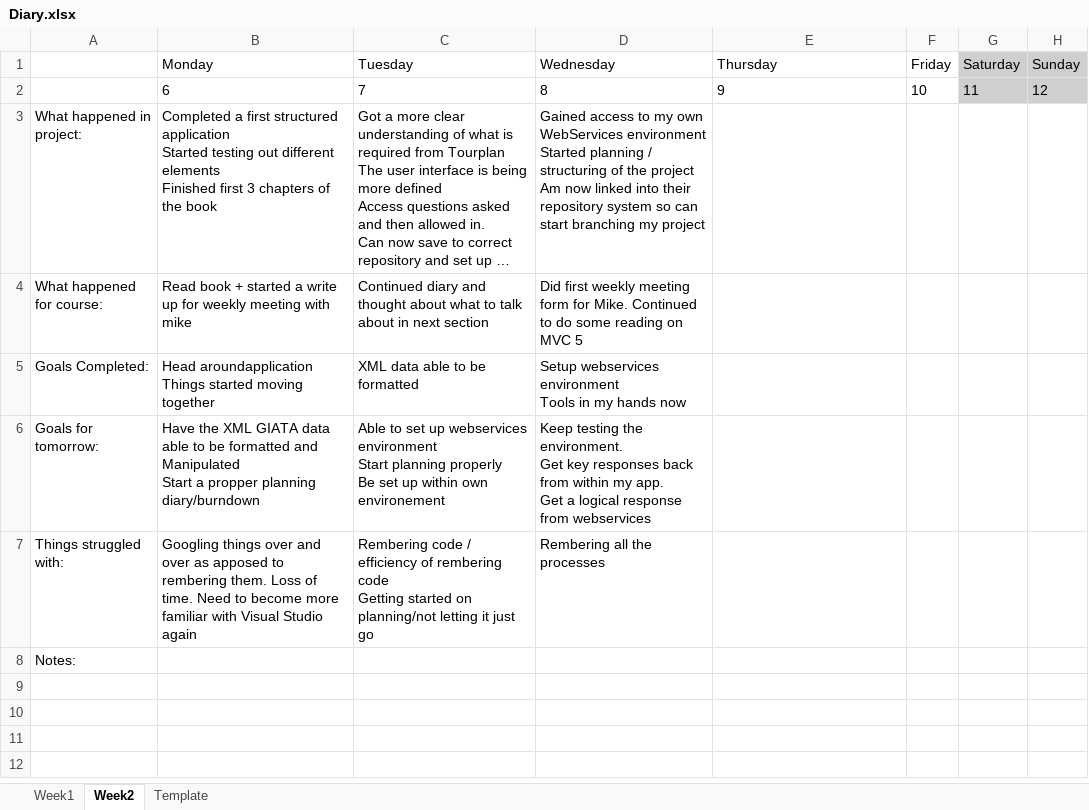
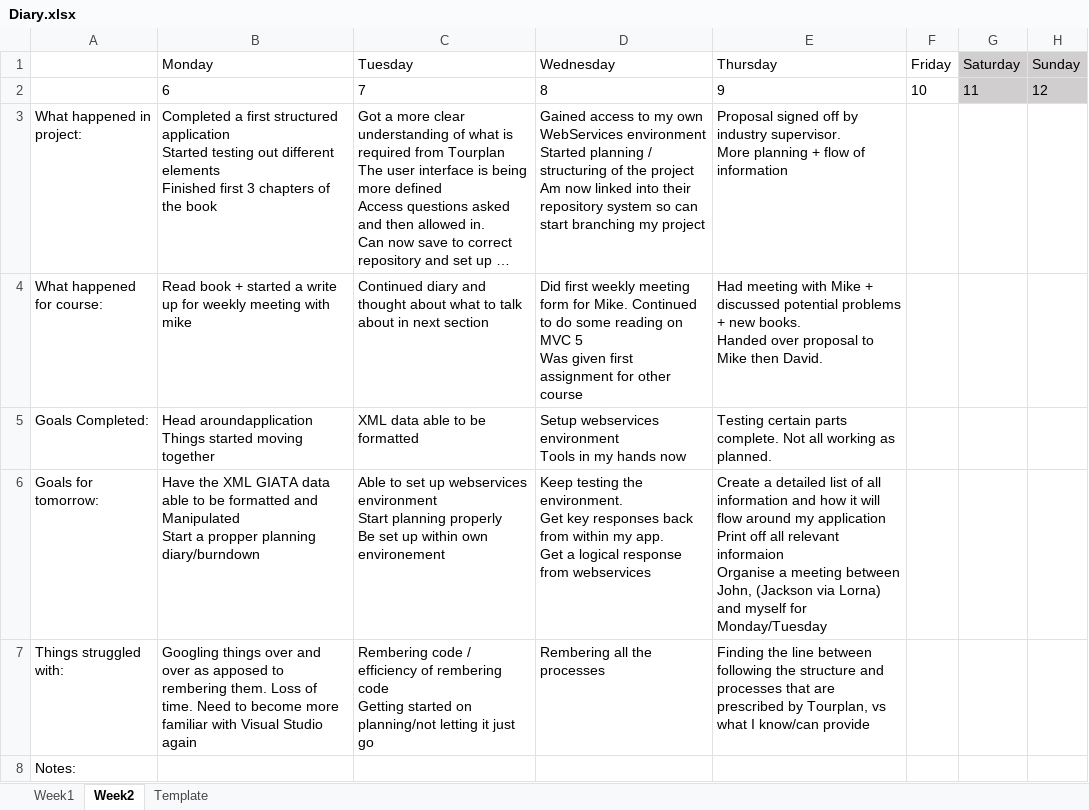
Before and after one commit to AlexTrumic/Project_GIATA, an Excel workbook: Diary.xlsx, sheet Week2, drawn as a sheet; long unchanged cells end in …; values as stored, in another font and other column widths than the file's, no borders; ↵ is a line break in a cell; the diff names each change by its address in the sheet, - before the commit and + after, or states it on an @@ line.

Commit message:
Add files via upload

```diff
--- a/Diary.xlsx (sheet Week2)
+++ b/Diary.xlsx (sheet Week2)
-E3 (Thursday): (empty)
+E3 (Thursday): Proposal signed off by industry supervisor. ↵ More planning + flow of information
-D4 (Wednesday): …MVC 5
+D4 (Wednesday): …MVC 5 ↵ Was given first assignment for other course
-E4 (Thursday): (empty)
+E4 (Thursday): Had meeting with Mike + discussed potential problems + new books. ↵ Handed over proposal to Mike then David.
-E5 (Thursday): (empty)
+E5 (Thursday): Testing certain parts complete. Not all working as planned.
-E6 (Thursday): (empty)
+E6 (Thursday): Create a detailed list of all information and how it will flow around my application ↵ Print off all relevant informaion ↵ Organise a meeting between John, (Jackson via Lorna) and myself for Monday/Tuesday
-E7 (Thursday): (empty)
+E7 (Thursday): Finding the line between following the structure and processes that are prescribed by Tourplan, vs what I know/can provide
```
